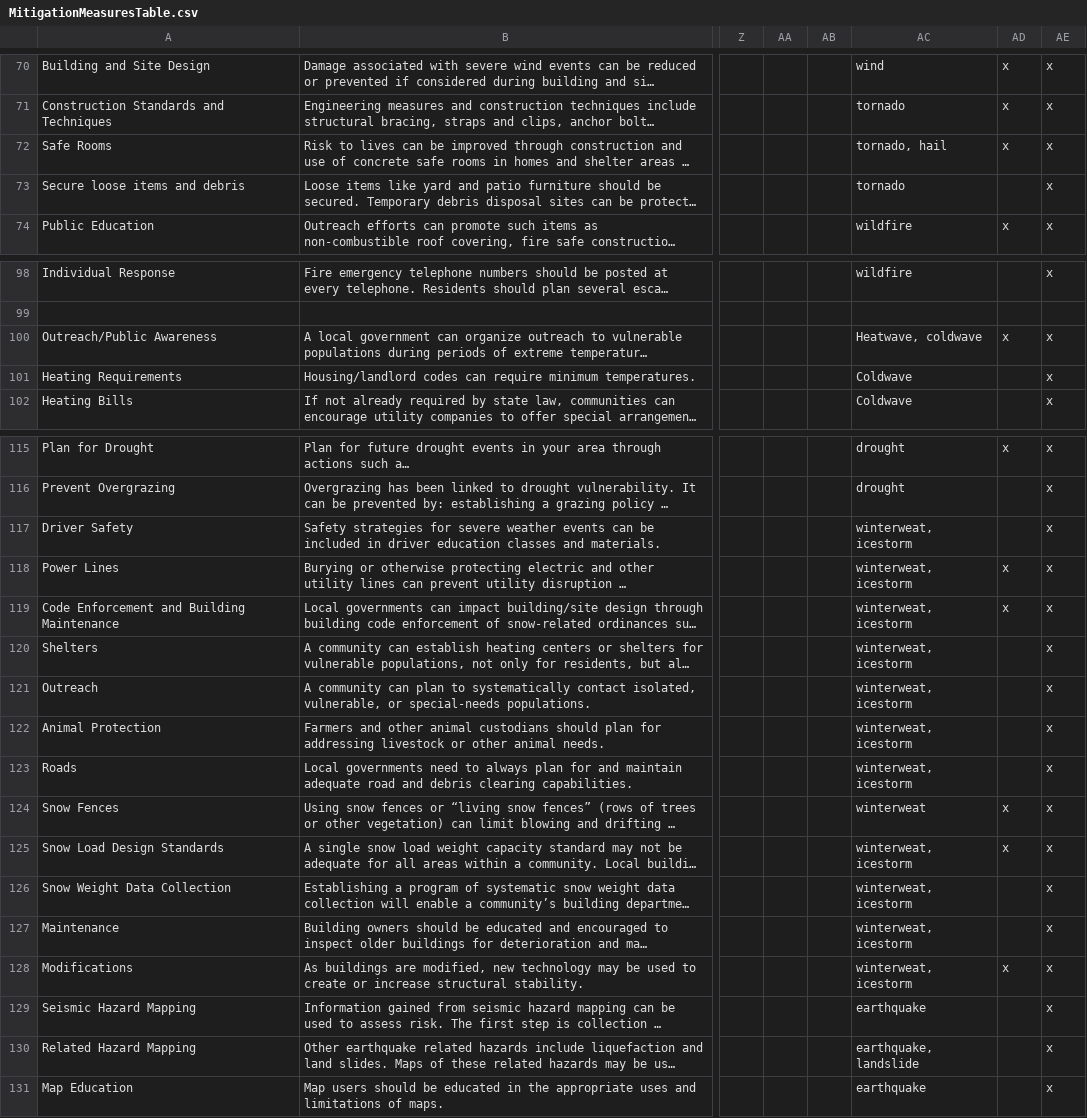
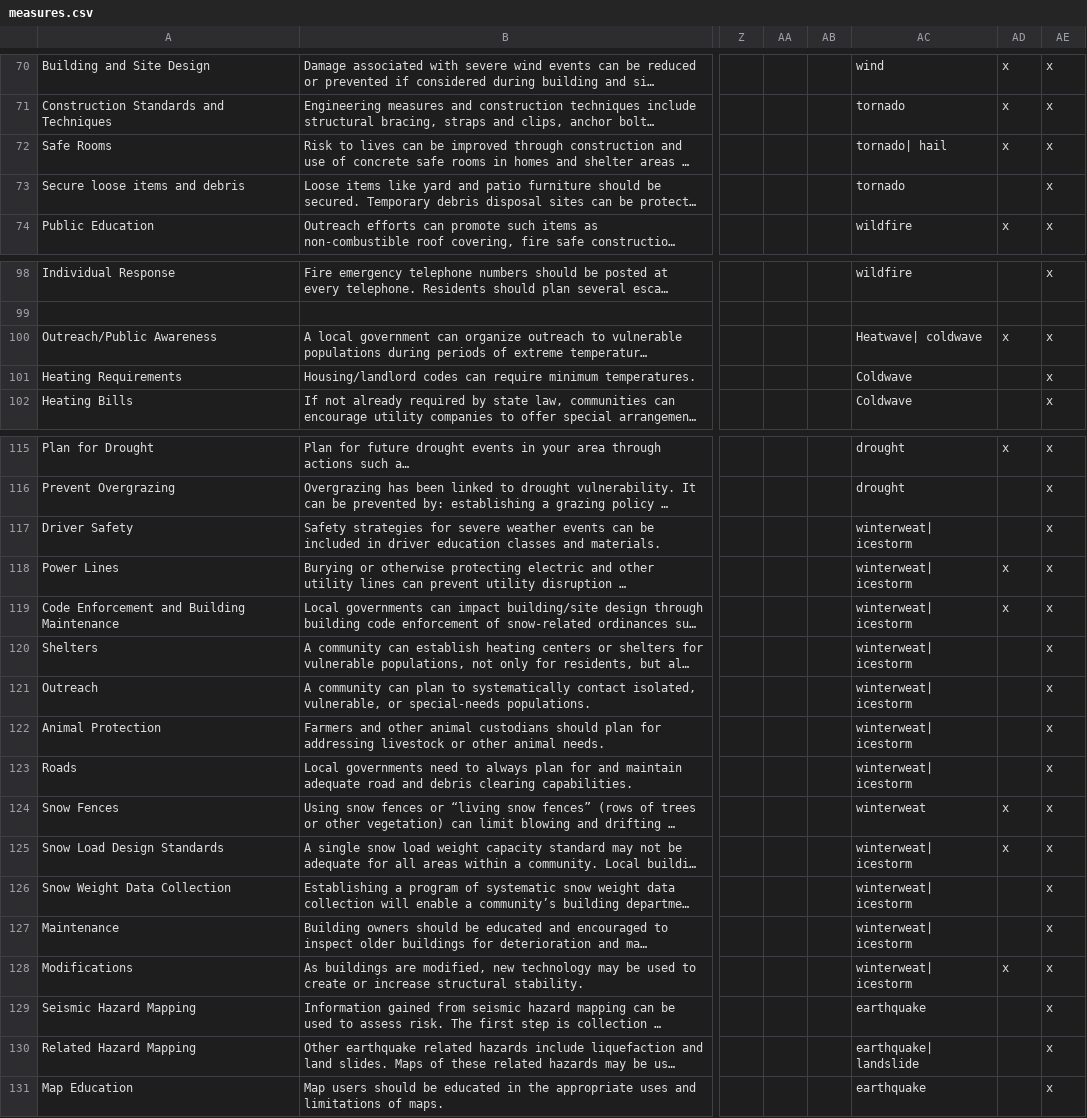
Before and after one commit to availabs/mitigate-ny, a CSV file: tasks/capabilities/csv_files/measures.csv (was tasks/capabilities/csv_files/MitigationMeasuresTable.csv), drawn as a sheet; only a part is shown, gaps mark what is left out; long unchanged cells end in …; the diff names each change by its address in the sheet, - before the commit and + after, or states it on an @@ line.

Commit message:
more table box updates

```diff
--- a/tasks/capabilities/csv_files/MitigationMeasuresTable.csv
+++ b/tasks/capabilities/csv_files/measures.csv
-AC72: tornado, hail
+AC72: tornado| hail
-AC100: Heatwave, coldwave
+AC100: Heatwave| coldwave
-AC117:AC123: winterweat, icestorm
+AC117:AC123: winterweat| icestorm
-AC125:AC128: winterweat, icestorm
+AC125:AC128: winterweat| icestorm
-AC130: earthquake, landslide
+AC130: earthquake| landslide
```
Also changed, not shown: 6 other files.
